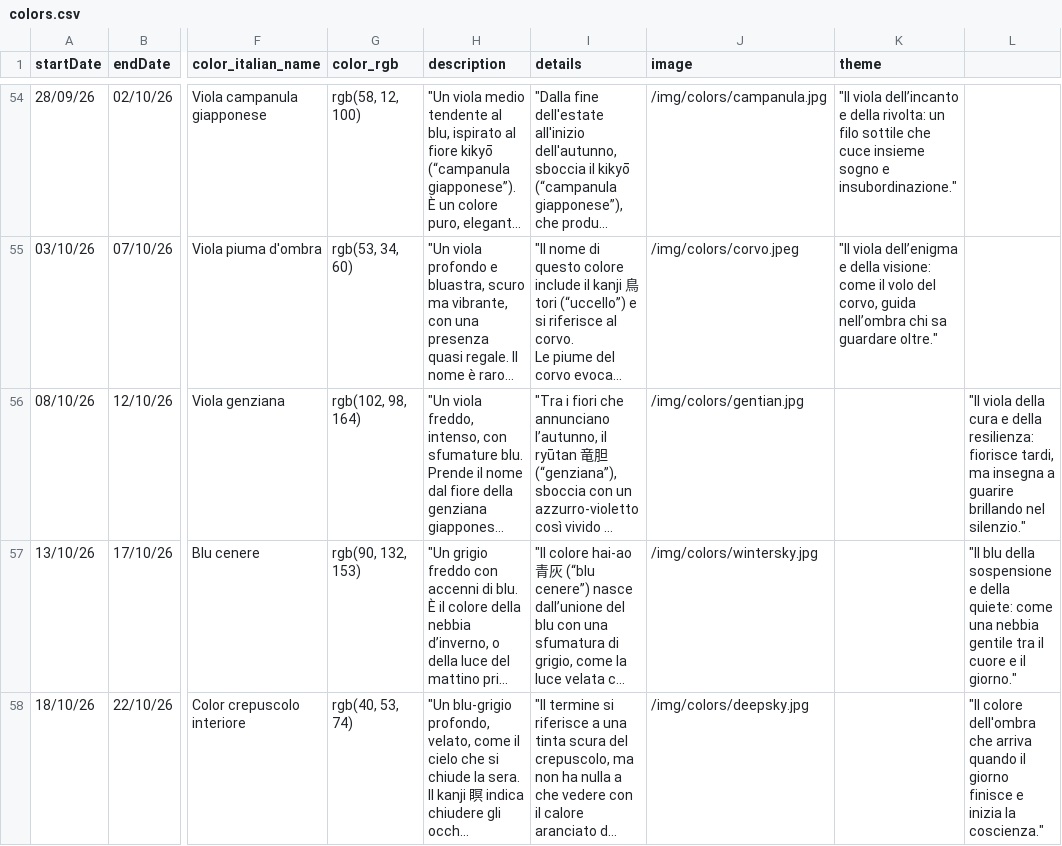
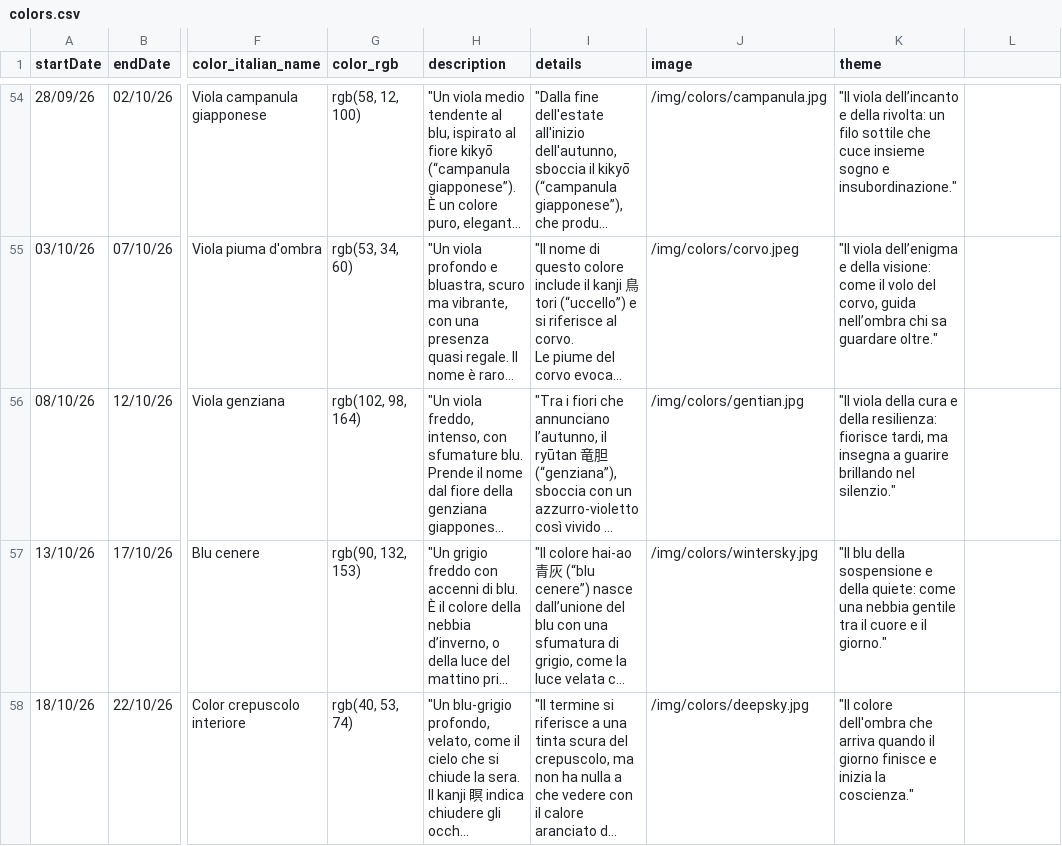
Before and after one commit to silvia8gasparini/Shiori-to-iro-no-ibuki_Backend_Capstone_Project, a CSV file: src/main/resources/colors.csv, drawn as a sheet; only a part is shown, gaps mark what is left out; long unchanged cells end in …; the diff covers the shown part only; the diff names each change by its address in the sheet, - before the commit and + after, or states it on an @@ line.

```diff
--- a/src/main/resources/colors.csv
+++ b/src/main/resources/colors.csv
-K56 (theme): (empty)
+K56 (theme): "Il viola della cura e della resilienza: fiorisce tardi, ma insegna a guarire brillando nel silenzio."
-L56: "Il viola della cura e della resilienza: fiorisce tardi, ma insegna a guarire brillando nel silenzio."
+L56: (empty)
-K57 (theme): (empty)
+K57 (theme): "Il blu della sospensione e della quiete: come una nebbia gentile tra il cuore e il giorno."
-L57: "Il blu della sospensione e della quiete: come una nebbia gentile tra il cuore e il giorno."
+L57: (empty)
-K58 (theme): (empty)
+K58 (theme): "Il colore dell'ombra che arriva quando il giorno finisce e inizia la coscienza."
-L58: "Il colore dell'ombra che arriva quando il giorno finisce e inizia la coscienza."
+L58: (empty)
```
Also changed, not shown: 6 edited cells elsewhere in this file, 2 other files.
